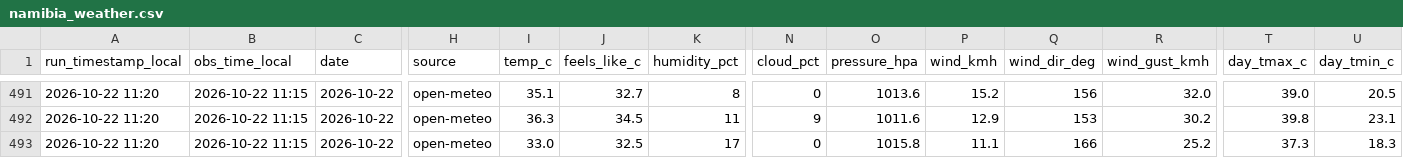
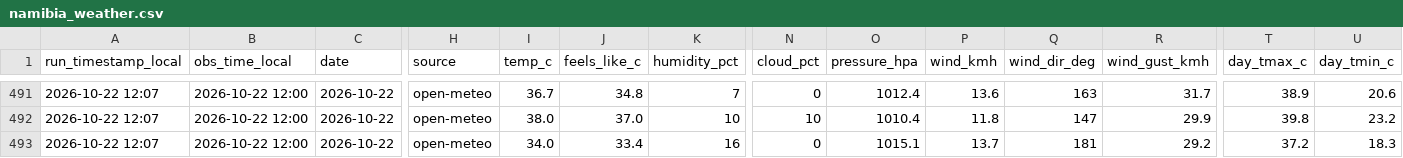
Before and after one commit to antonil8832/namibia_weather, a CSV file: data/namibia_weather.csv, drawn as a sheet; only a part is shown, gaps mark what is left out; the diff covers the shown part only; the diff names each change by its address in the sheet, - before the commit and + after, or states it on an @@ line.

```diff
--- a/data/namibia_weather.csv
+++ b/data/namibia_weather.csv
-A491:A493 (run_timestamp_local): 2026-10-22 11:20
+A491:A493 (run_timestamp_local): 2026-10-22 12:07
-B491:B493 (obs_time_local): 2026-10-22 11:15
+B491:B493 (obs_time_local): 2026-10-22 12:00
-I491 (temp_c): 35.1
+I491 (temp_c): 36.7
-J491 (feels_like_c): 32.7
+J491 (feels_like_c): 34.8
-K491 (humidity_pct): 8
+K491 (humidity_pct): 7
-O491 (pressure_hpa): 1013.6
+O491 (pressure_hpa): 1012.4
-P491 (wind_kmh): 15.2
+P491 (wind_kmh): 13.6
-Q491 (wind_dir_deg): 156
+Q491 (wind_dir_deg): 163
-R491 (wind_gust_kmh): 32.0
+R491 (wind_gust_kmh): 31.7
-T491 (day_tmax_c): 39.0
+T491 (day_tmax_c): 38.9
-U491 (day_tmin_c): 20.5
+U491 (day_tmin_c): 20.6
-I492 (temp_c): 36.3
+I492 (temp_c): 38.0
-J492 (feels_like_c): 34.5
+J492 (feels_like_c): 37.0
-K492 (humidity_pct): 11
+K492 (humidity_pct): 10
-N492 (cloud_pct): 9
+N492 (cloud_pct): 10
-O492 (pressure_hpa): 1011.6
+O492 (pressure_hpa): 1010.4
-P492 (wind_kmh): 12.9
+P492 (wind_kmh): 11.8
-Q492 (wind_dir_deg): 153
+Q492 (wind_dir_deg): 147
-R492 (wind_gust_kmh): 30.2
+R492 (wind_gust_kmh): 29.9
-U492 (day_tmin_c): 23.1
+U492 (day_tmin_c): 23.2
-I493 (temp_c): 33.0
+I493 (temp_c): 34.0
-J493 (feels_like_c): 32.5
+J493 (feels_like_c): 33.4
-K493 (humidity_pct): 17
+K493 (humidity_pct): 16
-O493 (pressure_hpa): 1015.8
+O493 (pressure_hpa): 1015.1
-P493 (wind_kmh): 11.1
+P493 (wind_kmh): 13.7
-Q493 (wind_dir_deg): 166
+Q493 (wind_dir_deg): 181
-R493 (wind_gust_kmh): 25.2
+R493 (wind_gust_kmh): 29.2
-T493 (day_tmax_c): 37.3
+T493 (day_tmax_c): 37.2
```
Also changed, not shown: 65 edited cells elsewhere in this file, 4 other files.
